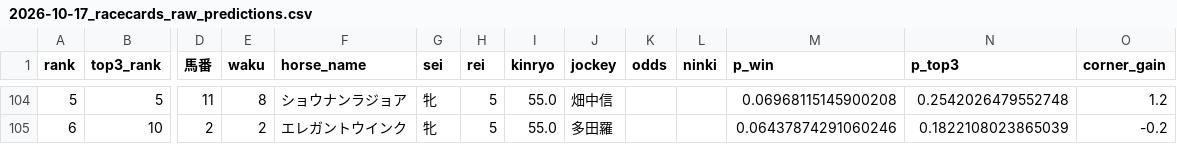
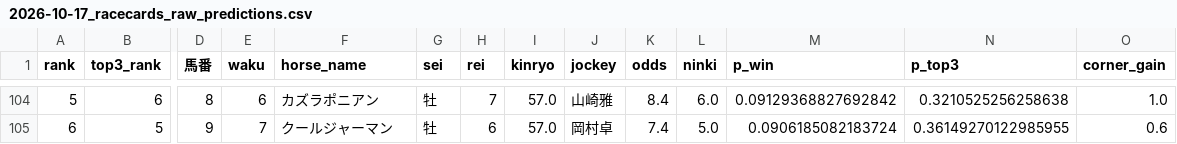
Before and after one commit to shogun524/keiba-scraper, a CSV file: scraper/scraped_data/2026-10-17_racecards_raw_predictions.csv, drawn as a sheet; only a part is shown, gaps mark what is left out; the diff covers the shown part only; the diff names each change by its address in the sheet, - before the commit and + after, or states it on an @@ line.

```diff
--- a/scraper/scraped_data/2026-10-17_racecards_raw_predictions.csv
+++ b/scraper/scraped_data/2026-10-17_racecards_raw_predictions.csv
-B104 (top3_rank): 5
+B104 (top3_rank): 6
-D104 (馬番): 11
+D104 (馬番): 8
-E104 (waku): 8
+E104 (waku): 6
-F104 (horse_name): ショウナンラジョア
+F104 (horse_name): カズラポニアン
-G104:G105 (sei): 牝
+G104:G105 (sei): 牡
-H104 (rei): 5
+H104 (rei): 7
-I104:I105 (kinryo): 55.0
+I104:I105 (kinryo): 57.0
-J104 (jockey): 畑中信
+J104 (jockey): 山崎雅
-K104 (odds): (empty)
+K104 (odds): 8.4
-L104 (ninki): (empty)
+L104 (ninki): 6.0
-M104 (p_win): 0.06968115145900208
+M104 (p_win): 0.09129368827692842
-N104 (p_top3): 0.2542026479552748
+N104 (p_top3): 0.3210525256258638
-O104 (corner_gain): 1.2
+O104 (corner_gain): 1.0
-B105 (top3_rank): 10
+B105 (top3_rank): 5
-D105 (馬番): 2
+D105 (馬番): 9
-E105 (waku): 2
+E105 (waku): 7
-F105 (horse_name): エレガントウインク
+F105 (horse_name): クールジャーマン
-H105 (rei): 5
+H105 (rei): 6
-J105 (jockey): 多田羅
+J105 (jockey): 岡村卓
-K105 (odds): (empty)
+K105 (odds): 7.4
-L105 (ninki): (empty)
+L105 (ninki): 5.0
-M105 (p_win): 0.06437874291060246
+M105 (p_win): 0.0906185082183724
-N105 (p_top3): 0.1822108023865039
+N105 (p_top3): 0.36149270122985955
-O105 (corner_gain): -0.2
+O105 (corner_gain): 0.6
```
Also changed, not shown: 160 edited cells elsewhere in this file, 4 other files.
